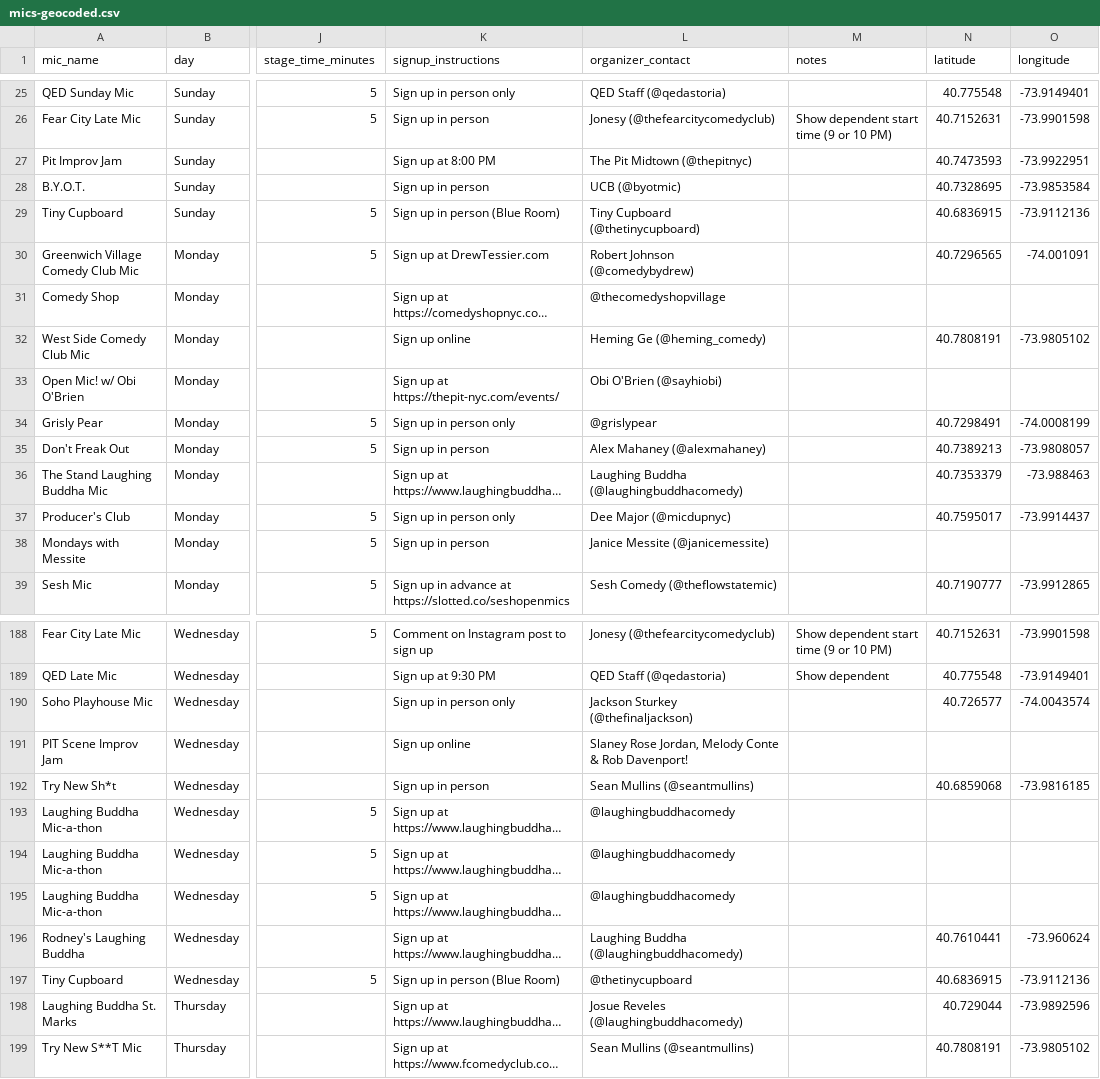
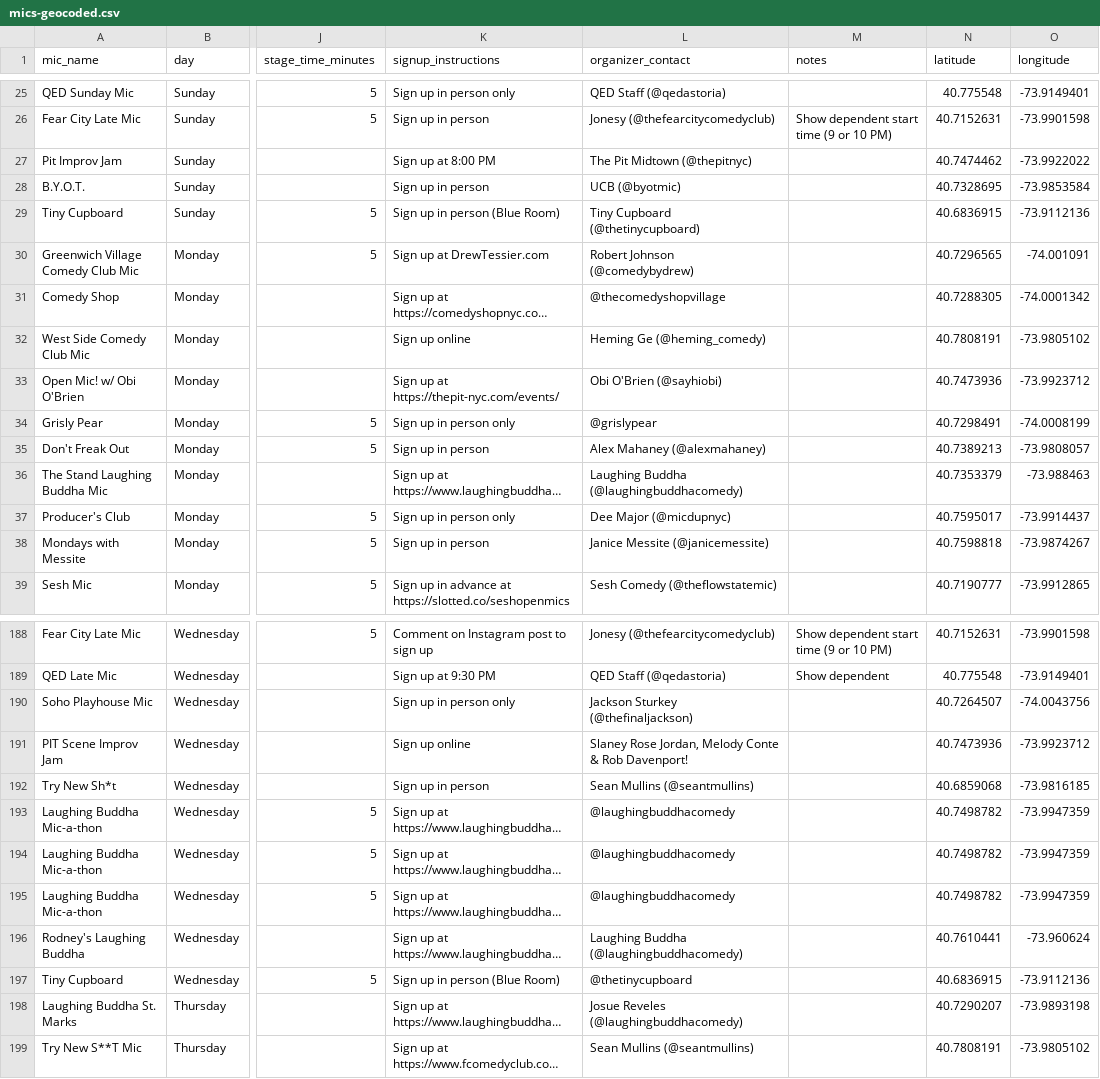
Before and after one commit to japper2277/micmap, a CSV file: api/mics-geocoded.csv, drawn as a sheet; only a part is shown, gaps mark what is left out; long unchanged cells end in …; the diff covers the shown part only; the diff names each change by its address in the sheet, - before the commit and + after, or states it on an @@ line.

```diff
--- a/api/mics-geocoded.csv
+++ b/api/mics-geocoded.csv
-N27 (latitude): 40.7473593
+N27 (latitude): 40.7474462
-O27 (longitude): -73.9922951
+O27 (longitude): -73.9922022
-N31 (latitude): (empty)
+N31 (latitude): 40.7288305
-O31 (longitude): (empty)
+O31 (longitude): -74.0001342
-N33 (latitude): (empty)
+N33 (latitude): 40.7473936
-O33 (longitude): (empty)
+O33 (longitude): -73.9923712
-N38 (latitude): (empty)
+N38 (latitude): 40.7598818
-O38 (longitude): (empty)
+O38 (longitude): -73.9874267
-N190 (latitude): 40.726577
+N190 (latitude): 40.7264507
-O190 (longitude): -74.0043574
+O190 (longitude): -74.0043756
-N191 (latitude): (empty)
+N191 (latitude): 40.7473936
-O191 (longitude): (empty)
+O191 (longitude): -73.9923712
-N193:N195 (latitude): (empty)
+N193:N195 (latitude): 40.7498782
-O193:O195 (longitude): (empty)
+O193:O195 (longitude): -73.9947359
-N198 (latitude): 40.729044
+N198 (latitude): 40.7290207
-O198 (longitude): -73.9892596
+O198 (longitude): -73.9893198
```
Also changed, not shown: 73 edited cells elsewhere in this file, 2 other files.
